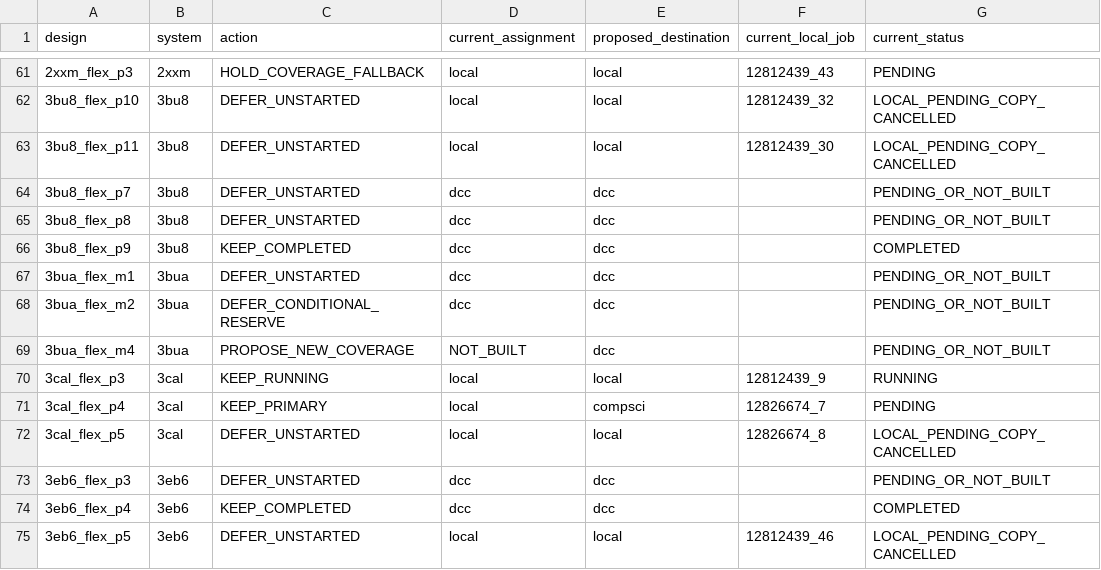
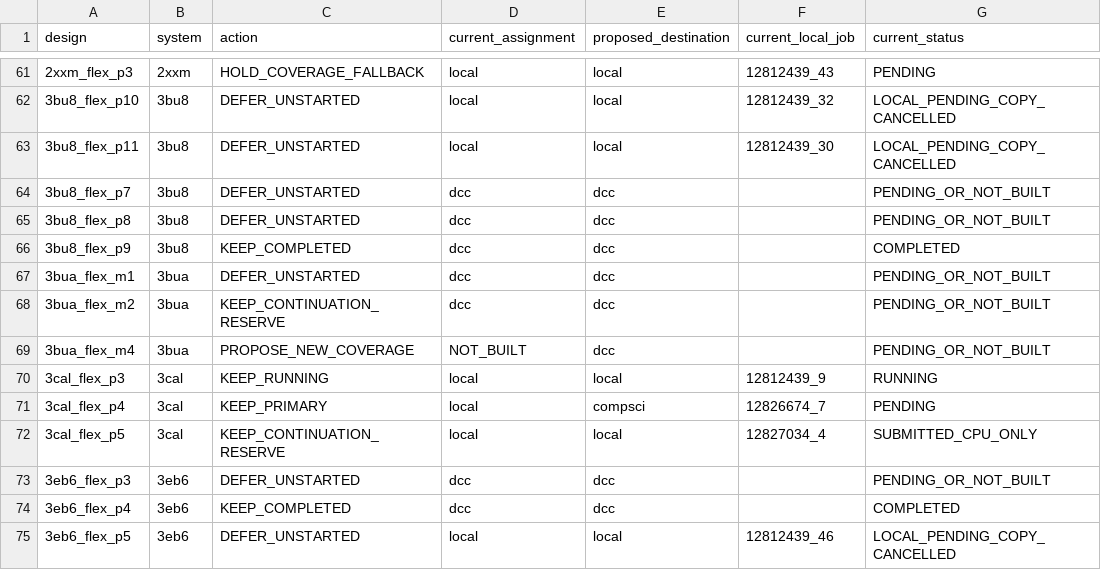
Before and after one commit to cowboyliyang/OSPREY3, a TSV file: slurm/campaigns/deadline_focus_20261006/design_actions.tsv, drawn as a sheet; only a part is shown, gaps mark what is left out; the diff covers the shown part only; the diff names each change by its address in the sheet, - before the commit and + after, or states it on an @@ line.

```diff
--- a/slurm/campaigns/deadline_focus_20261006/design_actions.tsv
+++ b/slurm/campaigns/deadline_focus_20261006/design_actions.tsv
-C68 (action): DEFER_CONDITIONAL_RESERVE
+C68 (action): KEEP_CONTINUATION_RESERVE
-C72 (action): DEFER_UNSTARTED
+C72 (action): KEEP_CONTINUATION_RESERVE
-F72 (current_local_job): 12826674_8
+F72 (current_local_job): 12827034_4
-G72 (current_status): LOCAL_PENDING_COPY_CANCELLED
+G72 (current_status): SUBMITTED_CPU_ONLY
```
Also changed, not shown: 21 edited cells elsewhere in this file, slurm/campaigns/deadline_focus_20261006/dcc_actions.tsv, slurm/campaigns/deadline_focus_20261006/local_lane_dependencies.tsv, 17 other files.
